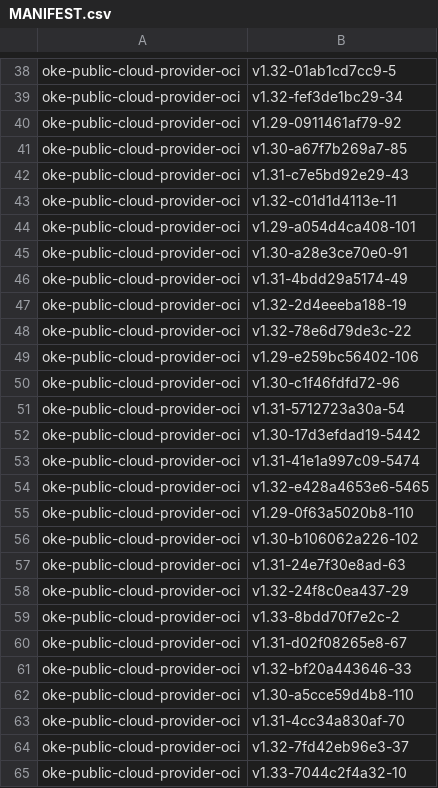
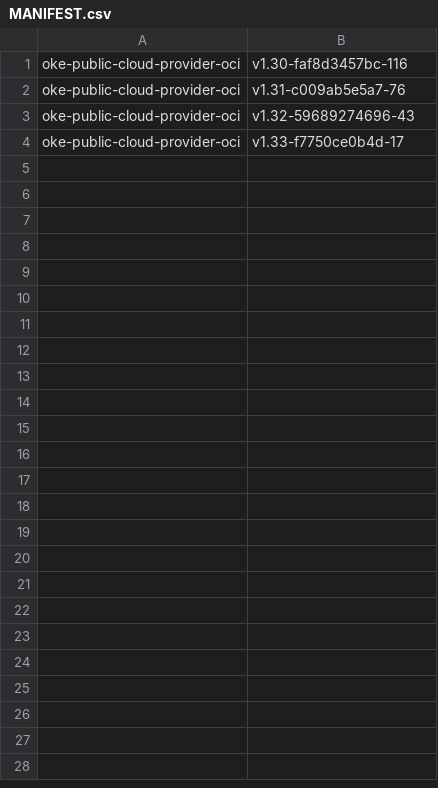
Before and after one commit to AkarshES/oci-cloud-controller-manager, a CSV file: MANIFEST.csv, drawn as a sheet; only a part is shown, gaps mark what is left out; removed rows and columns are numbered as before the commit, all else as after; the diff covers the shown part only; the diff names each change by its address in the sheet, - before the commit and + after, or states it on an @@ line.

```diff
--- a/MANIFEST.csv
+++ b/MANIFEST.csv
-B1: v1.32-01ab1cd7cc9-5
+B1: v1.30-faf8d3457bc-116
-row 39: oke-public-cloud-provider-oci | v1.32-fef3de1bc29-34
-row 40: oke-public-cloud-provider-oci | v1.29-0911461af79-92
-B2: v1.30-a67f7b269a7-85
+B2: v1.31-c009ab5e5a7-76
-row 42: oke-public-cloud-provider-oci | v1.31-c7e5bd92e29-43
-row 43: oke-public-cloud-provider-oci | v1.32-c01d1d4113e-11
-row 44: oke-public-cloud-provider-oci | v1.29-a054d4ca408-101
-row 45: oke-public-cloud-provider-oci | v1.30-a28e3ce70e0-91
-row 46: oke-public-cloud-provider-oci | v1.31-4bdd29a5174-49
-row 47: oke-public-cloud-provider-oci | v1.32-2d4eeeba188-19
-row 48: oke-public-cloud-provider-oci | v1.32-78e6d79de3c-22
-row 49: oke-public-cloud-provider-oci | v1.29-e259bc56402-106
-row 50: oke-public-cloud-provider-oci | v1.30-c1f46fdfd72-96
-row 51: oke-public-cloud-provider-oci | v1.31-5712723a30a-54
-row 52: oke-public-cloud-provider-oci | v1.30-17d3efdad19-5442
-row 53: oke-public-cloud-provider-oci | v1.31-41e1a997c09-5474
-B3: v1.32-e428a4653e6-5465
+B3: v1.32-59689274696-43
-row 55: oke-public-cloud-provider-oci | v1.29-0f63a5020b8-110
-row 56: oke-public-cloud-provider-oci | v1.30-b106062a226-102
-row 57: oke-public-cloud-provider-oci | v1.31-24e7f30e8ad-63
-row 58: oke-public-cloud-provider-oci | v1.32-24f8c0ea437-29
-B4: v1.33-8bdd70f7e2c-2
+B4: v1.33-f7750ce0b4d-17
-row 60: oke-public-cloud-provider-oci | v1.31-d02f08265e8-67
-row 61: oke-public-cloud-provider-oci | v1.32-bf20a443646-33
-row 62: oke-public-cloud-provider-oci | v1.30-a5cce59d4b8-110
-row 63: oke-public-cloud-provider-oci | v1.31-4cc34a830af-70
-row 64: oke-public-cloud-provider-oci | v1.32-7fd42eb96e3-37
-row 65: oke-public-cloud-provider-oci | v1.33-7044c2f4a32-10
```
Also changed, not shown: 37 removed rows elsewhere in this file, 4 other files.
